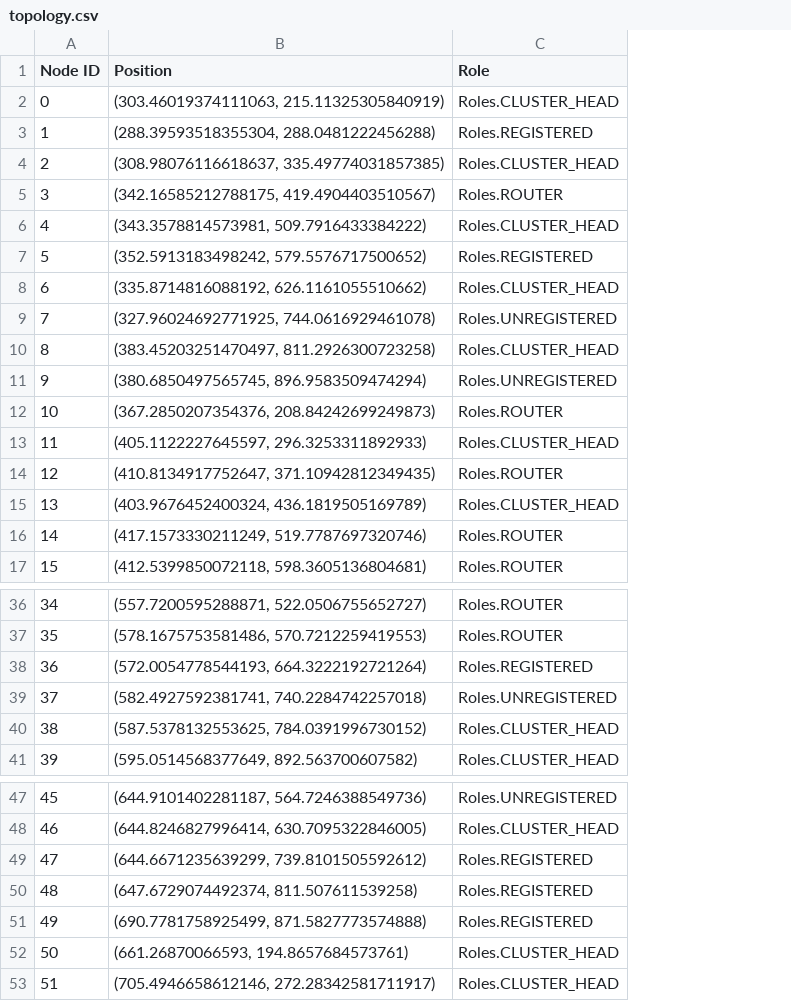
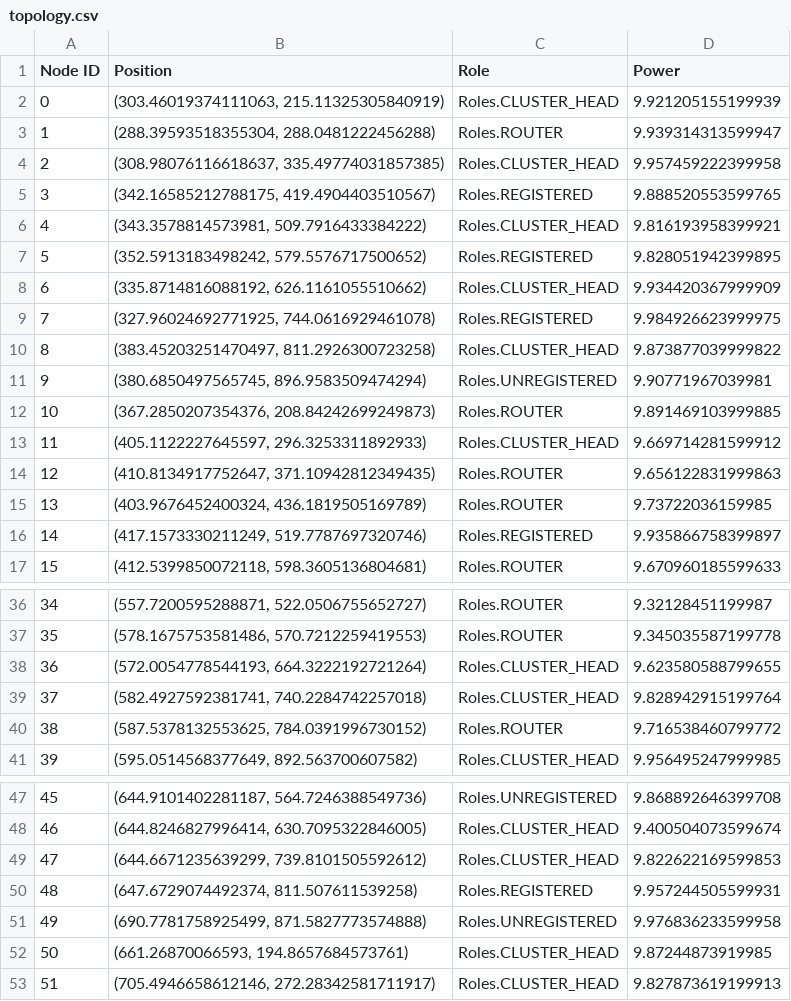
Before and after one commit to ty-runner/WirelessSensorNetworkSim, a CSV file: topology.csv, drawn as a sheet; only a part is shown, gaps mark what is left out; the diff covers the shown part only; the diff names each change by its address in the sheet, - before the commit and + after, or states it on an @@ line.

```diff
--- a/topology.csv
+++ b/topology.csv
+column D (Power), rows 2-17: 9.921205155199939 | 9.939314313599947 | 9.957459222399958 | 9.888520553599765 | 9.816193958399921 | 9.828051942399895 | 9.934420367999909 | 9.984926623999975 | 9.873877039999822 | 9.90771967039981 | 9.891469103999885 | 9.669714281599912 | 9.656122831999863 | 9.73722036159985 | 9.935866758399897 | 9.670960185599633; rows 36-41: 9.32128451199987 | 9.345035587199778 | 9.623580588799655 | 9.828942915199764 | 9.716538460799772 | 9.956495247999985; rows 47-53: 9.868892646399708 | 9.400504073599674 | 9.822622169599853 | 9.957244505599931 | 9.976836233599958 | 9.87244873919985 | 9.827873619199913
-C3 (Role): Roles.REGISTERED
+C3 (Role): Roles.ROUTER
-C5 (Role): Roles.ROUTER
+C5 (Role): Roles.REGISTERED
-C9 (Role): Roles.UNREGISTERED
+C9 (Role): Roles.REGISTERED
-C15 (Role): Roles.CLUSTER_HEAD
+C15 (Role): Roles.ROUTER
-C16 (Role): Roles.ROUTER
+C16 (Role): Roles.REGISTERED
-C38 (Role): Roles.REGISTERED
+C38 (Role): Roles.CLUSTER_HEAD
-C39 (Role): Roles.UNREGISTERED
+C39 (Role): Roles.CLUSTER_HEAD
-C40 (Role): Roles.CLUSTER_HEAD
+C40 (Role): Roles.ROUTER
-C49 (Role): Roles.REGISTERED
+C49 (Role): Roles.CLUSTER_HEAD
-C51 (Role): Roles.REGISTERED
+C51 (Role): Roles.UNREGISTERED
```
Also changed, not shown: 13 edited cells elsewhere in this file, neighbor_distances.csv, registration_log.csv, 9 other files.
